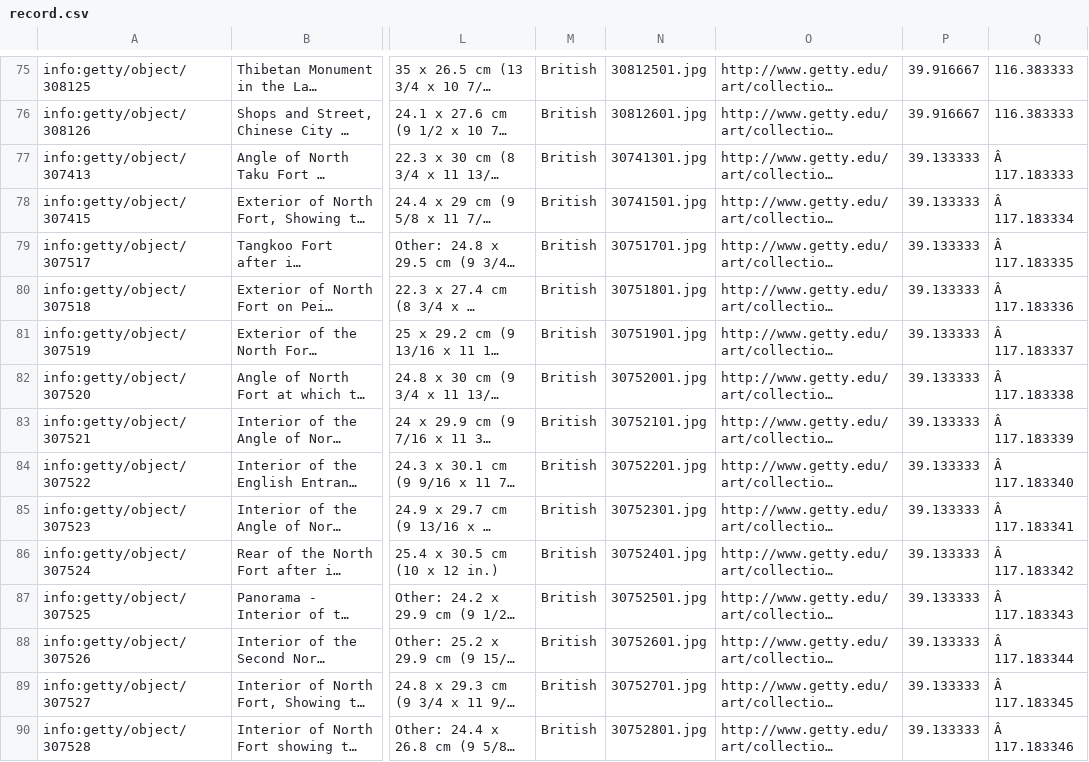
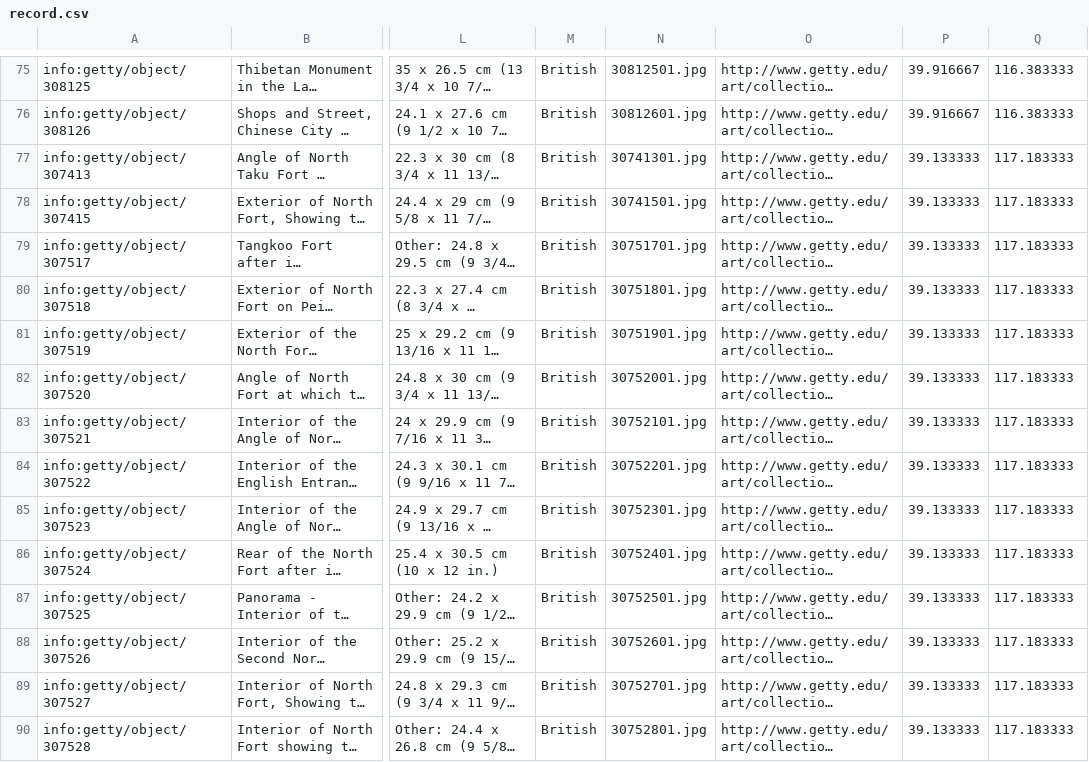
Before and after one commit to christian-acuna/lens-of-china-swift, a CSV file: record.csv, drawn as a sheet; only a part is shown, gaps mark what is left out; long unchanged cells end in …; the diff covers the shown part only; the diff names each change by its address in the sheet, - before the commit and + after, or states it on an @@ line.

Commit message:
updated cities and record with correct tianjin geolocaition

```diff
--- a/record.csv
+++ b/record.csv
-Q77: Â 117.183333
+Q77: 117.183333
-Q78: Â 117.183334
+Q78: 117.183333
-Q79: Â 117.183335
+Q79: 117.183333
-Q80: Â 117.183336
+Q80: 117.183333
-Q81: Â 117.183337
+Q81: 117.183333
-Q82: Â 117.183338
+Q82: 117.183333
-Q83: Â 117.183339
+Q83: 117.183333
-Q84: Â 117.183340
+Q84: 117.183333
-Q85: Â 117.183341
+Q85: 117.183333
-Q86: Â 117.183342
+Q86: 117.183333
-Q87: Â 117.183343
+Q87: 117.183333
-Q88: Â 117.183344
+Q88: 117.183333
-Q89: Â 117.183345
+Q89: 117.183333
-Q90: Â 117.183346
+Q90: 117.183333
```
Also changed, not shown: 13 edited cells elsewhere in this file, old-China-photos/cities.csv, 1 other file.
